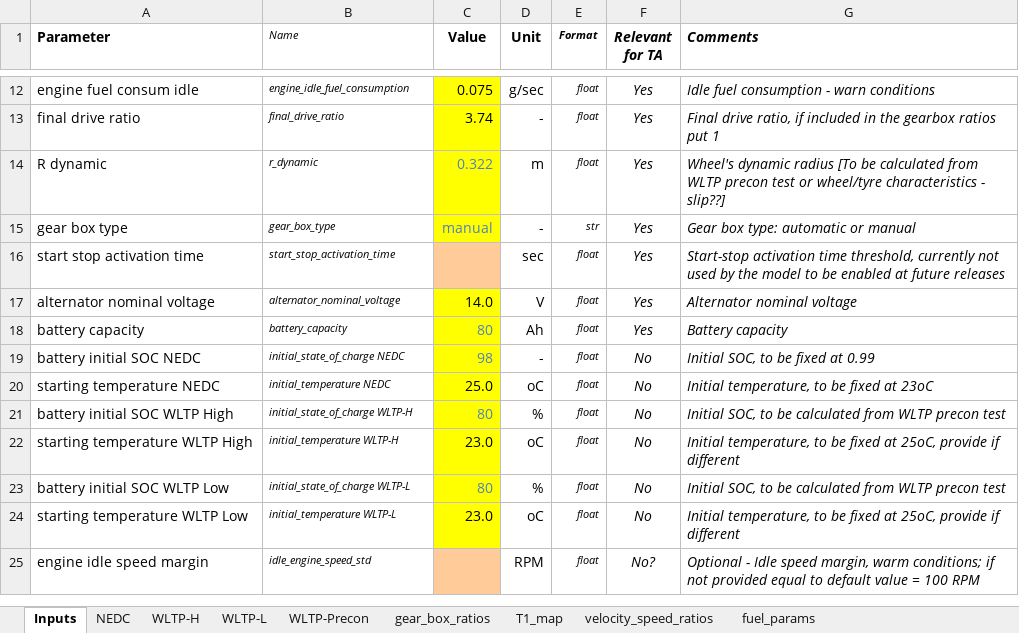
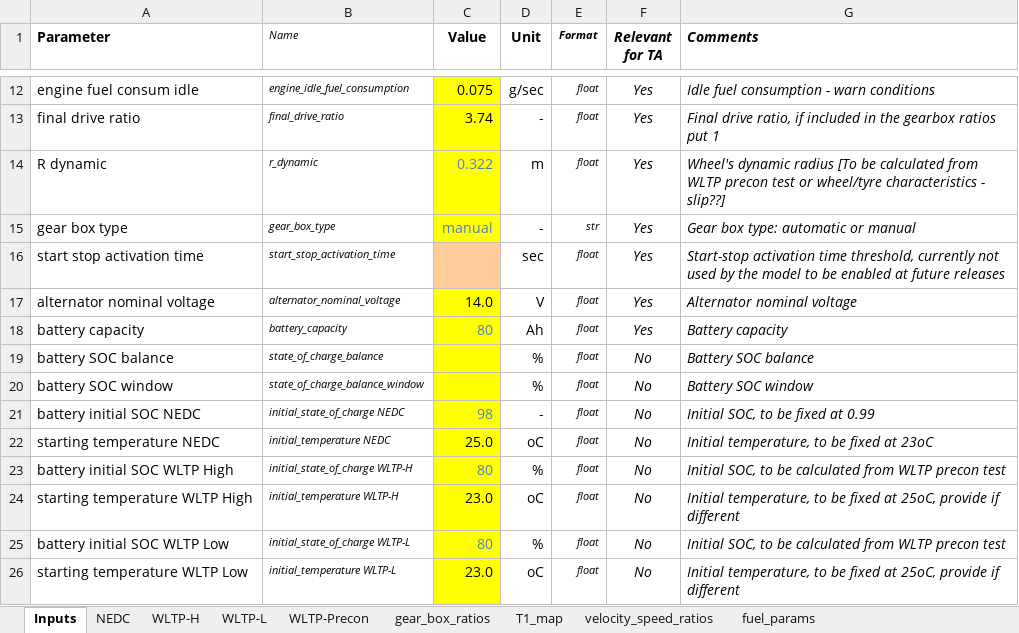
Before and after one commit to vinci1it2000/schedula, an Excel workbook: co2mpas/demos/co2mpas_demo_4_baseline_no_battery_currents.xlsx, sheet Inputs, drawn as a sheet; only a part is shown, gaps mark what is left out; the shorter side is filled out with more unchanged rows; values as stored, in another font and other column widths than the file's, no borders; charts and pictures and conditional formats not drawn; the diff names each change by its address in the sheet, - before the commit and + after, or states it on an @@ line.

```diff
--- a/co2mpas/demos/co2mpas_demo_4_baseline_no_battery_currents.xlsx (sheet Inputs)
+++ b/co2mpas/demos/co2mpas_demo_4_baseline_no_battery_currents.xlsx (sheet Inputs)
+row 19: battery SOC balance | state_of_charge_balance |  | % | float | No | Battery SOC balance
+row 20: battery SOC window | state_of_charge_balance_window |  | % | float | No | Battery SOC window
```
Also changed, not shown: charts or pictures, co2mpas/co2mpas_template.xlsx, co2mpas/demos/co2mpas_demo_1_full_data.xlsx, 6 other files.
